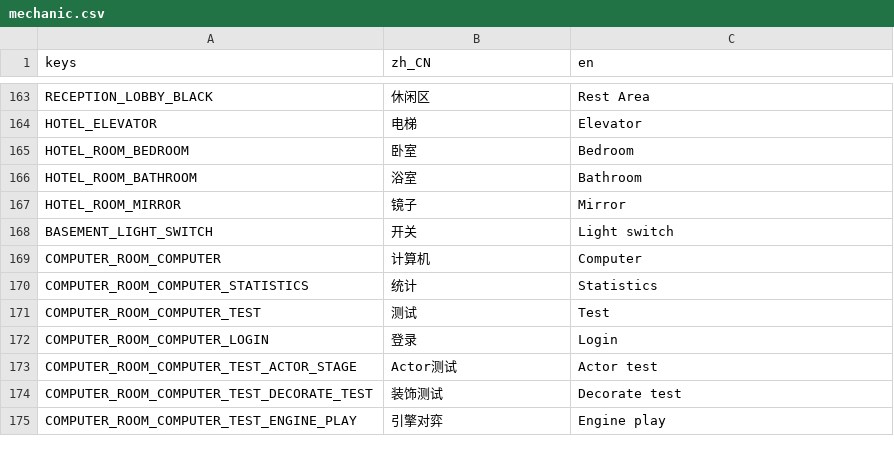
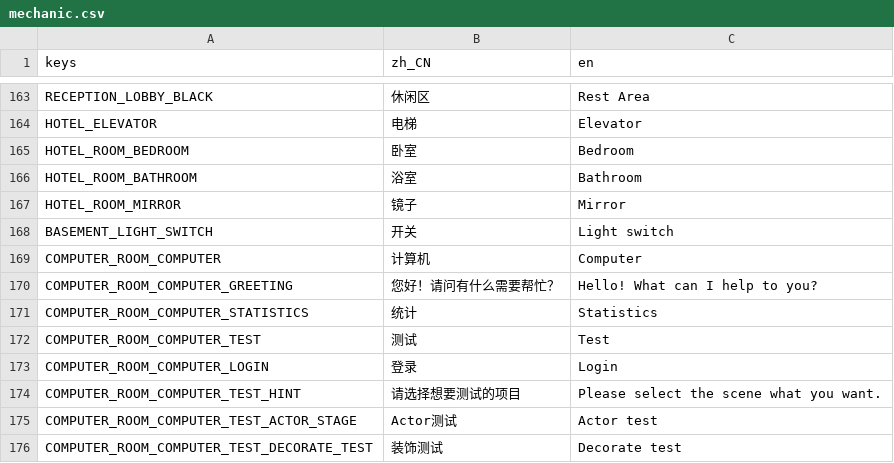
Before and after one commit to godothub/siamese_chess, a CSV file: assets/text/mechanic.csv, drawn as a sheet; only a part is shown, gaps mark what is left out; the shorter side is filled out with more unchanged rows.

```diff
--- a/assets/text/mechanic.csv
+++ b/assets/text/mechanic.csv
@@ -169,2 +169,3 @@ BASEMENT_LIGHT_SWITCH,"开关","Light switch"
 COMPUTER_ROOM_COMPUTER,"计算机","Computer"
+COMPUTER_ROOM_COMPUTER_GREETING,"您好！请问有什么需要帮忙？","Hello! What can I help to you?"
 COMPUTER_ROOM_COMPUTER_STATISTICS,"统计","Statistics"
@@ -172,2 +173,3 @@ COMPUTER_ROOM_COMPUTER_TEST,"测试","Test"
 COMPUTER_ROOM_COMPUTER_LOGIN,"登录","Login"
+COMPUTER_ROOM_COMPUTER_TEST_HINT,"请选择想要测试的项目","Please select the scene what you want."
 COMPUTER_ROOM_COMPUTER_TEST_ACTOR_STAGE,"Actor测试","Actor test"
```
Also changed, not shown: 9 other files.
